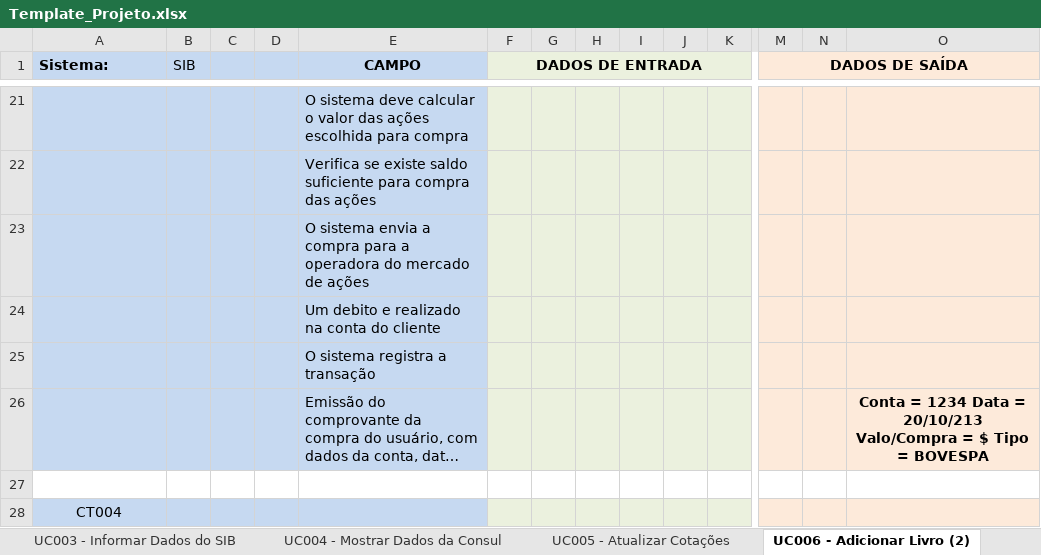
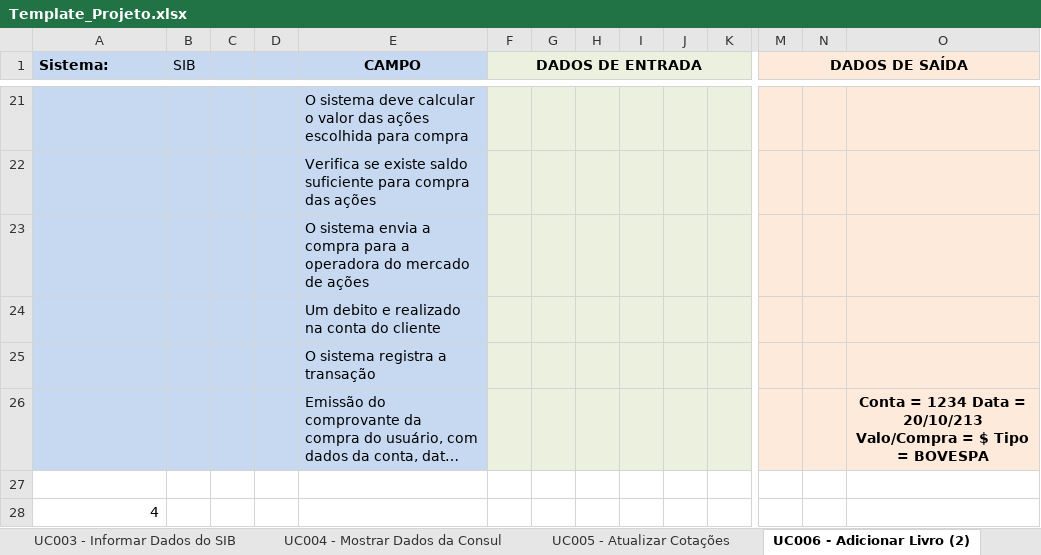
Before and after one commit to josimarpe/SIB, an Excel workbook: Requisitos/Template_Projeto.xlsx, sheet UC006 - Adicionar Livro (2), drawn as a sheet; only a part is shown, gaps mark what is left out; long unchanged cells end in …; values as stored, in another font and other column widths than the file's, no borders; conditional formats not drawn; the diff covers the shown part only; the diff names each change by its address in the sheet, - before the commit and + after, or states it on an @@ line.

```diff
--- a/Requisitos/Template_Projeto.xlsx (sheet UC006 - Adicionar Livro (2))
+++ b/Requisitos/Template_Projeto.xlsx (sheet UC006 - Adicionar Livro (2))
-A28 (Sistema:): CT004
+A28 (Sistema:): 4
-A28:E28 fill: #C6D9F1
+A28:E28 fill: none
-A28 alignment: center
+A28 alignment: right
-F28:K28 fill: #EBF1DE
+F28:K28 fill: none
-M28:O28 fill: #FDEADA
+M28:O28 fill: none
```
Also changed, not shown: cell formats elsewhere in this sheet, sheet UC003 - Informar Dados do SIB, sheet UC004 - Mostrar Dados da Consul, sheet UC005 - Atualizar Cotações.
